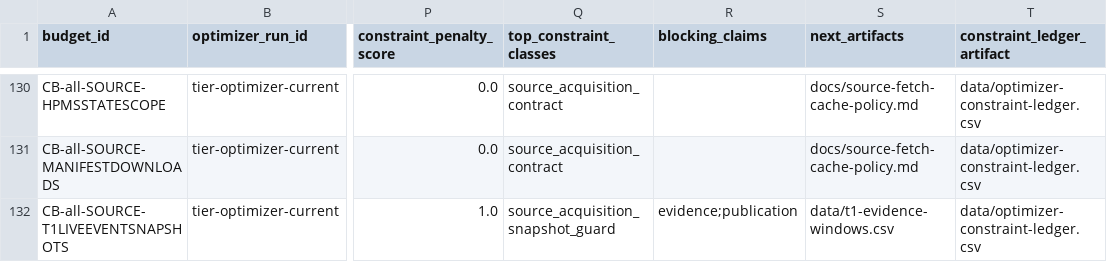
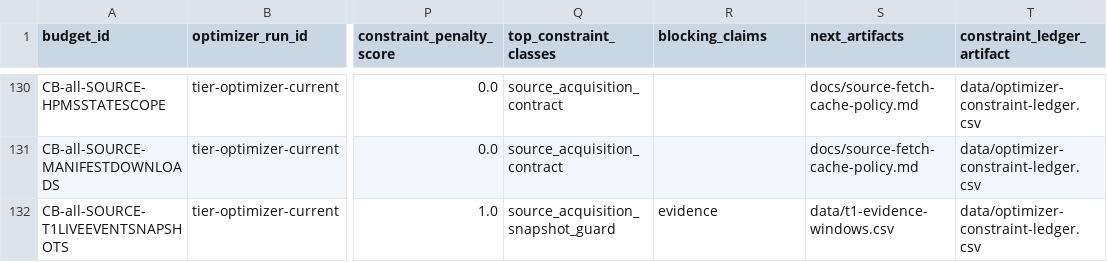
Before and after one commit to giodl73-repo/ROUTE, a CSV file: data/optimizer-constraint-budget.csv, drawn as a sheet; only a part is shown, gaps mark what is left out; the diff names each change by its address in the sheet, - before the commit and + after, or states it on an @@ line.

```diff
--- a/data/optimizer-constraint-budget.csv
+++ b/data/optimizer-constraint-budget.csv
-R132 (blocking_claims): evidence;publication
+R132 (blocking_claims): evidence
```
Also changed, not shown: data/map-publication-scope-decision.csv, data/optimizer-constraint-ledger.csv, 10 other files.
